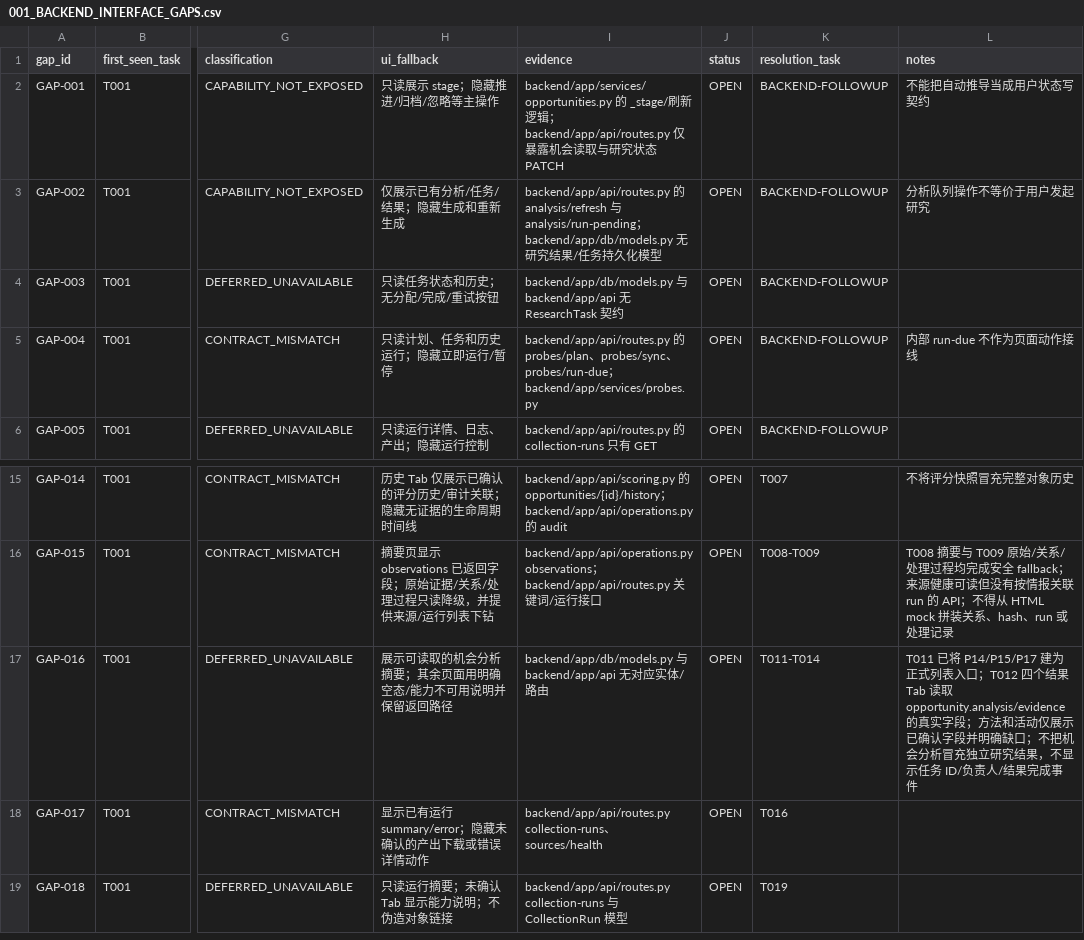
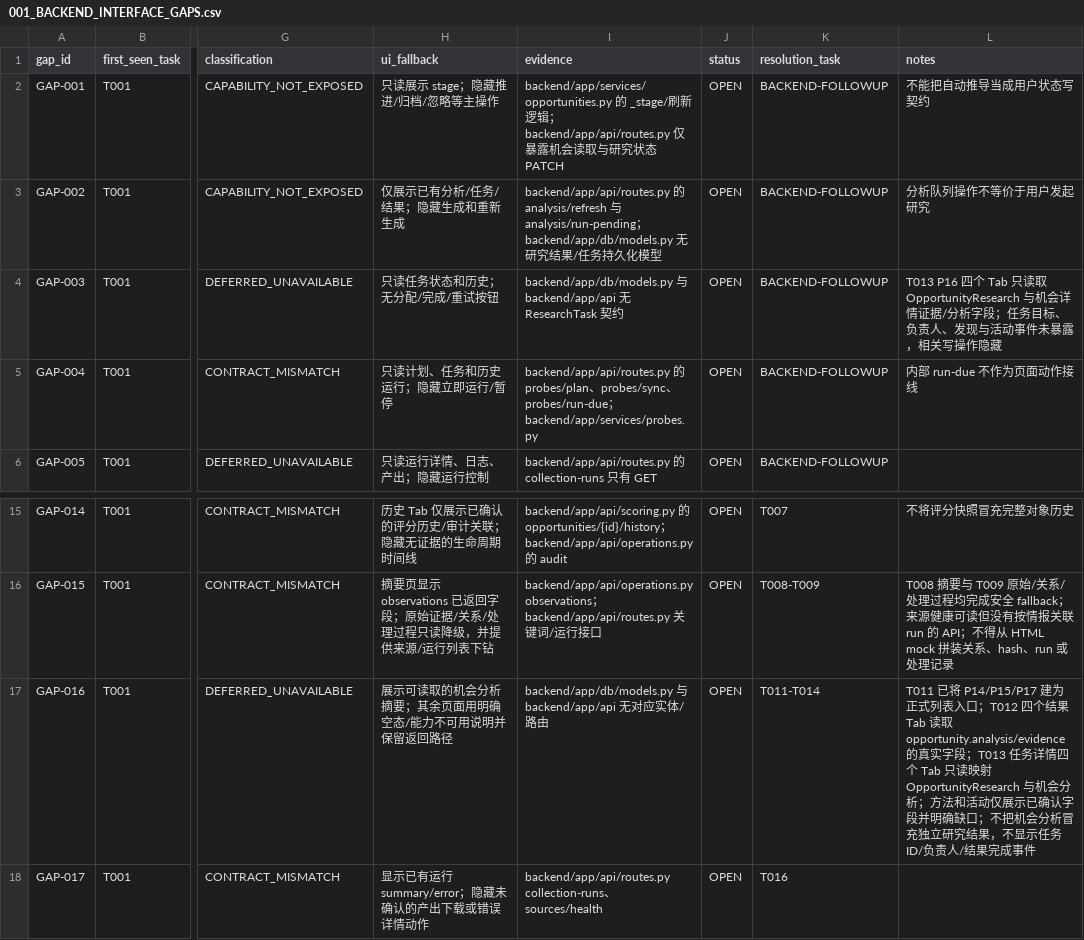
Before and after one commit to wangding75/opportunity-radar, a CSV file: _taskbooks/Opportunity_Radar_R04_Development_Pack_v1.0/03_REGISTRIES/001_BACKEND_INTERFACE_GAPS.csv, drawn as a sheet; only a part is shown, gaps mark what is left out; the shorter side is filled out with more unchanged rows; the diff names each change by its address in the sheet, - before the commit and + after, or states it on an @@ line.

```diff
--- a/_taskbooks/Opportunity_Radar_R04_Development_Pack_v1.0/03_REGISTRIES/001_BACKEND_INTERFACE_GAPS.csv
+++ b/_taskbooks/Opportunity_Radar_R04_Development_Pack_v1.0/03_REGISTRIES/001_BACKEND_INTERFACE_GAPS.csv
-L4 (notes): (empty)
+L4 (notes): T013 P16 四个 Tab 只读取 OpportunityResearch 与机会详情证据/分析字段；任务目标、负责人、发现与活动事件未暴露，相关写操作隐藏
-L17 (notes): …实字段；方法和活…
+L17 (notes): …实字段；T013 任务详情四个 Tab 只读映射 OpportunityResearch 与机会分析；方法和活…
```
Also changed, not shown: _taskbooks/Opportunity_Radar_R04_Development_Pack_v1.0/03_REGISTRIES/004_TASK_EXECUTION_LEDGER.csv, 2 other files.
